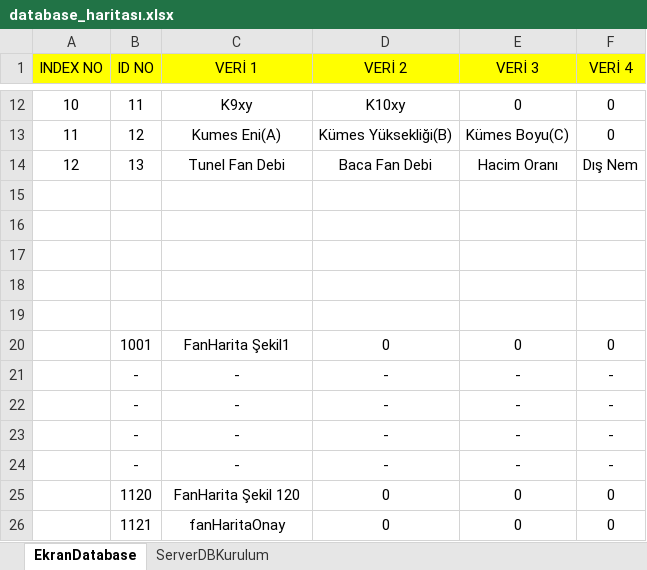
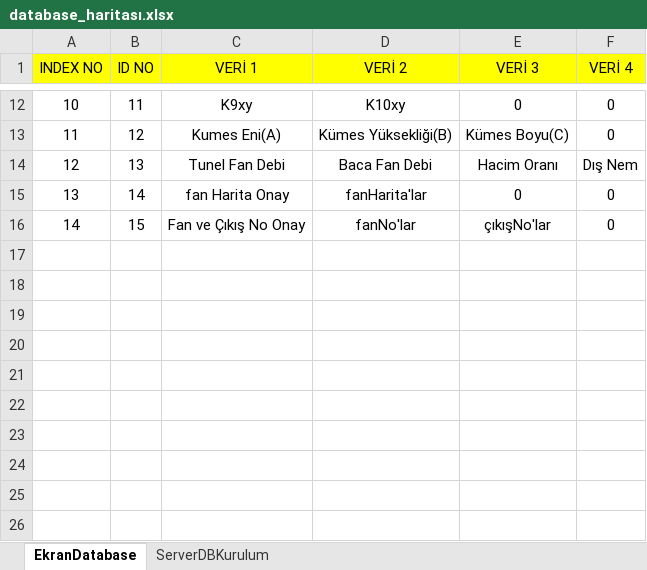
Before and after one commit to Acuf35/prokis_beta, an Excel workbook: database_haritası.xlsx, sheet EkranDatabase, drawn as a sheet; only a part is shown, gaps mark what is left out; values as stored, in another font and other column widths than the file's, no borders; removed rows and columns are numbered as before the commit, all else as after; the diff names each change by its address in the sheet, - before the commit and + after, or states it on an @@ line.

```diff
--- a/database_haritası.xlsx (sheet EkranDatabase)
+++ b/database_haritası.xlsx (sheet EkranDatabase)
-row 15: (empty)
+row 15: 13 | 14 | fan Harita Onay | fanHarita'lar | 0 | 0
-row 16: (empty)
+row 16: 14 | 15 | Fan ve Çıkış No Onay | fanNo'lar | çıkışNo'lar | 0
-row 17: (empty)
-row 18: (empty)
-row 19: (empty)
-row 20:  | 1001 | FanHarita Şekil1 | 0 | 0 | 0
-row 21:  | - | - | - | - | -
-row 22:  | - | - | - | - | -
-row 23:  | - | - | - | - | -
-row 24:  | - | - | - | - | -
-row 25:  | 1120 | FanHarita Şekil 120 | 0 | 0 | 0
-row 26:  | 1121 | fanHaritaOnay | 0 | 0 | 0
```
Also changed, not shown: sheet ServerDBKurulum, 6 other files.
